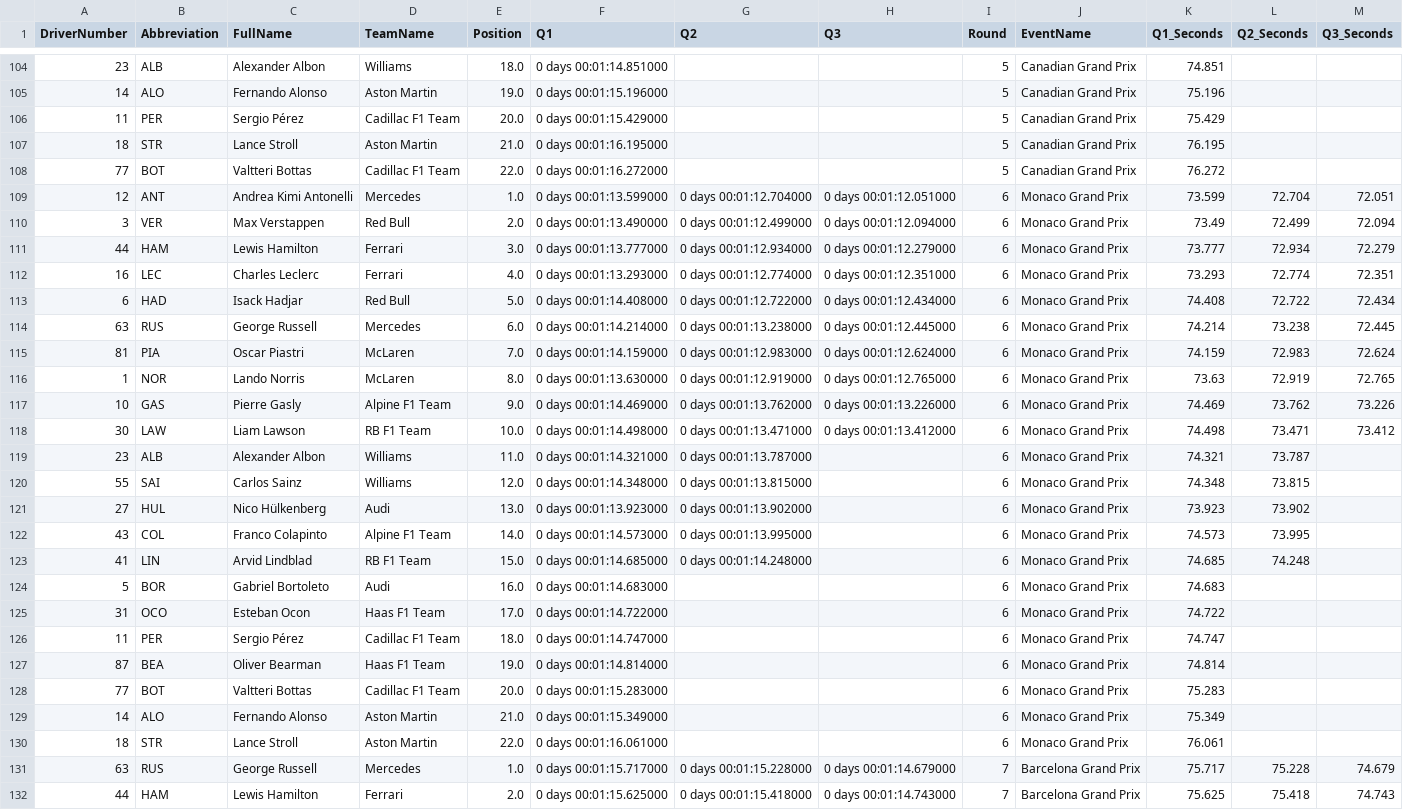
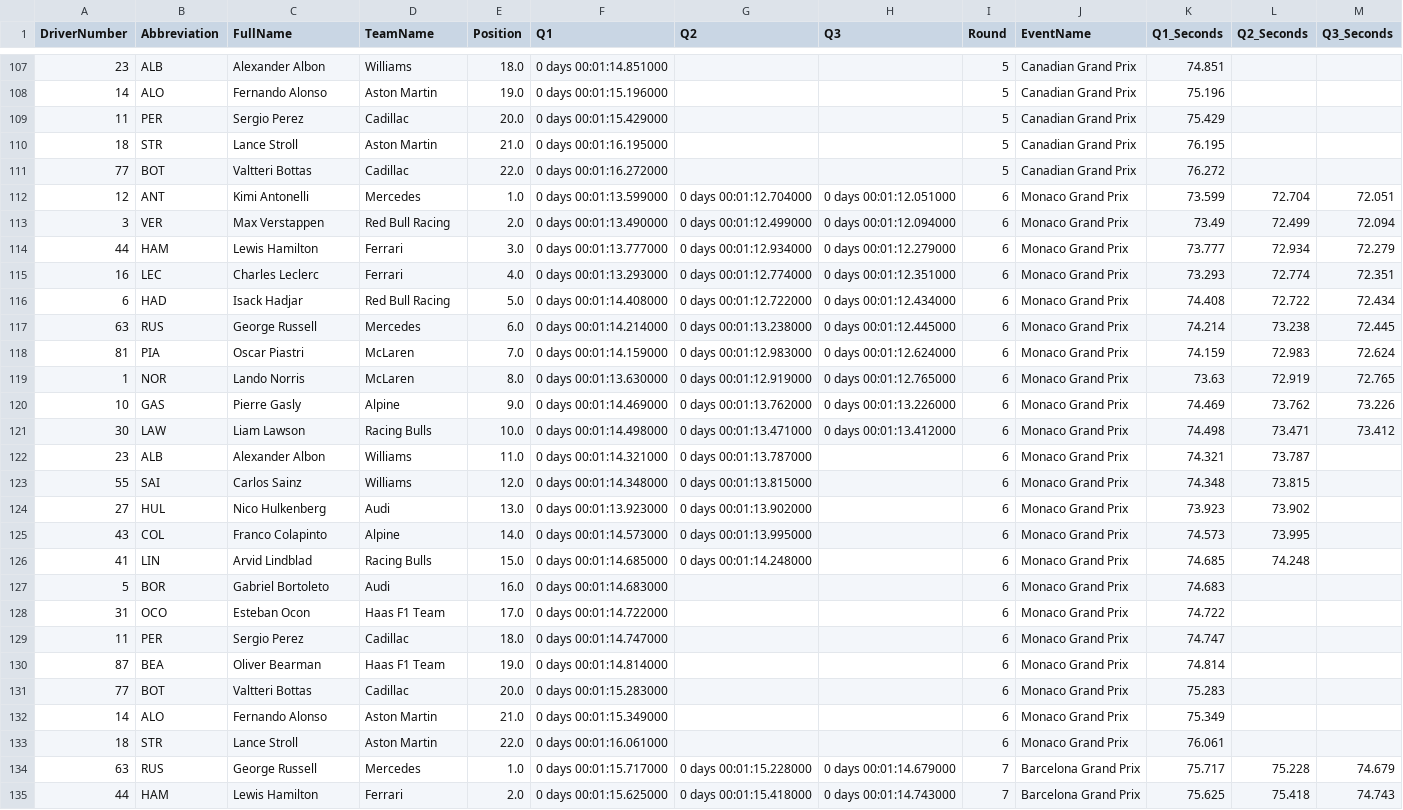
Before and after one commit to Rochit1/F1-Analytics-Dashboard, a CSV file: data/qualifying_results.csv, drawn as a sheet; only a part is shown, gaps mark what is left out; the diff covers the shown part only.

```diff
--- a/data/qualifying_results.csv
+++ b/data/qualifying_results.csv
@@ -105,10 +108,10 @@ DriverNumber,Abbreviation,FullName,TeamName,Position,Q1,Q2,Q3,Round,EventName,Q1
 14,ALO,Fernando Alonso,Aston Martin,19.0,0 days 00:01:15.196000,,,5,Canadian Grand Prix,75.196,,
-11,PER,Sergio Pérez,Cadillac F1 Team,20.0,0 days 00:01:15.429000,,,5,Canadian Grand Prix,75.429,,
+11,PER,Sergio Perez,Cadillac,20.0,0 days 00:01:15.429000,,,5,Canadian Grand Prix,75.429,,
 18,STR,Lance Stroll,Aston Martin,21.0,0 days 00:01:16.195000,,,5,Canadian Grand Prix,76.195,,
-77,BOT,Valtteri Bottas,Cadillac F1 Team,22.0,0 days 00:01:16.272000,,,5,Canadian Grand Prix,76.272,,
-12,ANT,Andrea Kimi Antonelli,Mercedes,1.0,0 days 00:01:13.599000,0 days 00:01:12.704000,0 days 00:01:12.051000,6,Monaco Grand Prix,73.599,72.704,72.051
-3,VER,Max Verstappen,Red Bull,2.0,0 days 00:01:13.490000,0 days 00:01:12.499000,0 days 00:01:12.094000,6,Monaco Grand Prix,73.49,72.499,72.094
+77,BOT,Valtteri Bottas,Cadillac,22.0,0 days 00:01:16.272000,,,5,Canadian Grand Prix,76.272,,
+12,ANT,Kimi Antonelli,Mercedes,1.0,0 days 00:01:13.599000,0 days 00:01:12.704000,0 days 00:01:12.051000,6,Monaco Grand Prix,73.599,72.704,72.051
+3,VER,Max Verstappen,Red Bull Racing,2.0,0 days 00:01:13.490000,0 days 00:01:12.499000,0 days 00:01:12.094000,6,Monaco Grand Prix,73.49,72.499,72.094
 44,HAM,Lewis Hamilton,Ferrari,3.0,0 days 00:01:13.777000,0 days 00:01:12.934000,0 days 00:01:12.279000,6,Monaco Grand Prix,73.777,72.934,72.279
 16,LEC,Charles Leclerc,Ferrari,4.0,0 days 00:01:13.293000,0 days 00:01:12.774000,0 days 00:01:12.351000,6,Monaco Grand Prix,73.293,72.774,72.351
-6,HAD,Isack Hadjar,Red Bull,5.0,0 days 00:01:14.408000,0 days 00:01:12.722000,0 days 00:01:12.434000,6,Monaco Grand Prix,74.408,72.722,72.434
+6,HAD,Isack Hadjar,Red Bull Racing,5.0,0 days 00:01:14.408000,0 days 00:01:12.722000,0 days 00:01:12.434000,6,Monaco Grand Prix,74.408,72.722,72.434
 63,RUS,George Russell,Mercedes,6.0,0 days 00:01:14.214000,0 days 00:01:13.238000,0 days 00:01:12.445000,6,Monaco Grand Prix,74.214,73.238,72.445
@@ -116,14 +119,14 @@ DriverNumber,Abbreviation,FullName,TeamName,Position,Q1,Q2,Q3,Round,EventName,Q1
 1,NOR,Lando Norris,McLaren,8.0,0 days 00:01:13.630000,0 days 00:01:12.919000,0 days 00:01:12.765000,6,Monaco Grand Prix,73.63,72.919,72.765
-10,GAS,Pierre Gasly,Alpine F1 Team,9.0,0 days 00:01:14.469000,0 days 00:01:13.762000,0 days 00:01:13.226000,6,Monaco Grand Prix,74.469,73.762,73.226
-30,LAW,Liam Lawson,RB F1 Team,10.0,0 days 00:01:14.498000,0 days 00:01:13.471000,0 days 00:01:13.412000,6,Monaco Grand Prix,74.498,73.471,73.412
+10,GAS,Pierre Gasly,Alpine,9.0,0 days 00:01:14.469000,0 days 00:01:13.762000,0 days 00:01:13.226000,6,Monaco Grand Prix,74.469,73.762,73.226
+30,LAW,Liam Lawson,Racing Bulls,10.0,0 days 00:01:14.498000,0 days 00:01:13.471000,0 days 00:01:13.412000,6,Monaco Grand Prix,74.498,73.471,73.412
 23,ALB,Alexander Albon,Williams,11.0,0 days 00:01:14.321000,0 days 00:01:13.787000,,6,Monaco Grand Prix,74.321,73.787,
 55,SAI,Carlos Sainz,Williams,12.0,0 days 00:01:14.348000,0 days 00:01:13.815000,,6,Monaco Grand Prix,74.348,73.815,
-27,HUL,Nico Hülkenberg,Audi,13.0,0 days 00:01:13.923000,0 days 00:01:13.902000,,6,Monaco Grand Prix,73.923,73.902,
-43,COL,Franco Colapinto,Alpine F1 Team,14.0,0 days 00:01:14.573000,0 days 00:01:13.995000,,6,Monaco Grand Prix,74.573,73.995,
-41,LIN,Arvid Lindblad,RB F1 Team,15.0,0 days 00:01:14.685000,0 days 00:01:14.248000,,6,Monaco Grand Prix,74.685,74.248,
+27,HUL,Nico Hulkenberg,Audi,13.0,0 days 00:01:13.923000,0 days 00:01:13.902000,,6,Monaco Grand Prix,73.923,73.902,
+43,COL,Franco Colapinto,Alpine,14.0,0 days 00:01:14.573000,0 days 00:01:13.995000,,6,Monaco Grand Prix,74.573,73.995,
+41,LIN,Arvid Lindblad,Racing Bulls,15.0,0 days 00:01:14.685000,0 days 00:01:14.248000,,6,Monaco Grand Prix,74.685,74.248,
 5,BOR,Gabriel Bortoleto,Audi,16.0,0 days 00:01:14.683000,,,6,Monaco Grand Prix,74.683,,
 31,OCO,Esteban Ocon,Haas F1 Team,17.0,0 days 00:01:14.722000,,,6,Monaco Grand Prix,74.722,,
-11,PER,Sergio Pérez,Cadillac F1 Team,18.0,0 days 00:01:14.747000,,,6,Monaco Grand Prix,74.747,,
+11,PER,Sergio Perez,Cadillac,18.0,0 days 00:01:14.747000,,,6,Monaco Grand Prix,74.747,,
 87,BEA,Oliver Bearman,Haas F1 Team,19.0,0 days 00:01:14.814000,,,6,Monaco Grand Prix,74.814,,
-77,BOT,Valtteri Bottas,Cadillac F1 Team,20.0,0 days 00:01:15.283000,,,6,Monaco Grand Prix,75.283,,
+77,BOT,Valtteri Bottas,Cadillac,20.0,0 days 00:01:15.283000,,,6,Monaco Grand Prix,75.283,,
 14,ALO,Fernando Alonso,Aston Martin,21.0,0 days 00:01:15.349000,,,6,Monaco Grand Prix,75.349,,
```
Also changed, not shown: 3 added rows and 117 edited cells elsewhere in this file, data/complete_race_results.csv, data/driver_points_per_round.csv, 5 other files.
